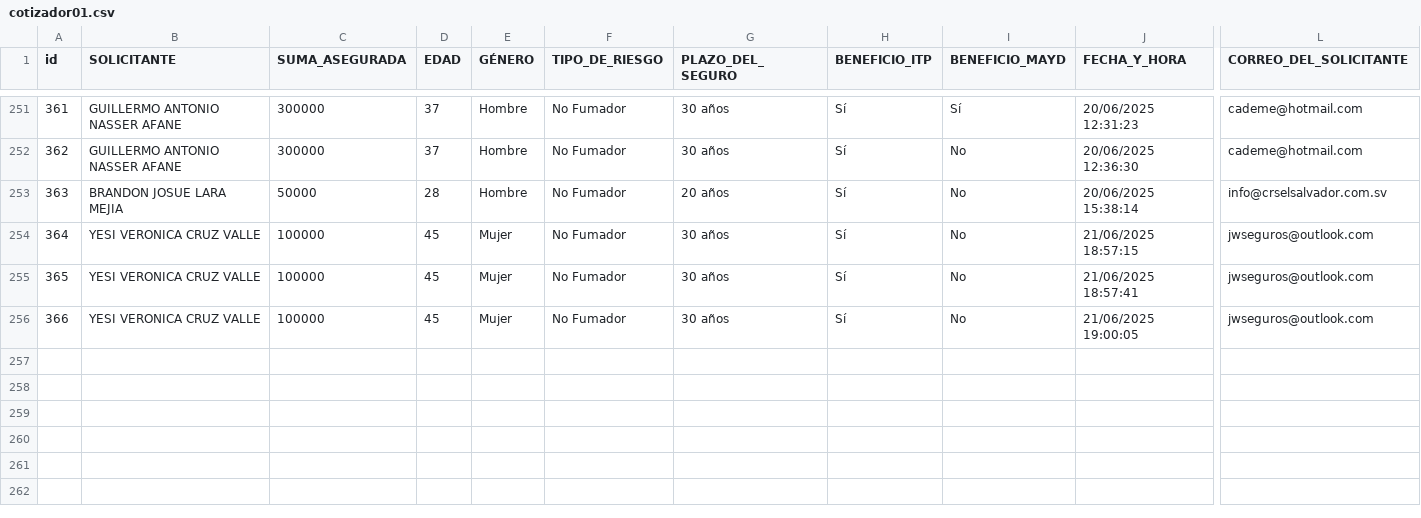
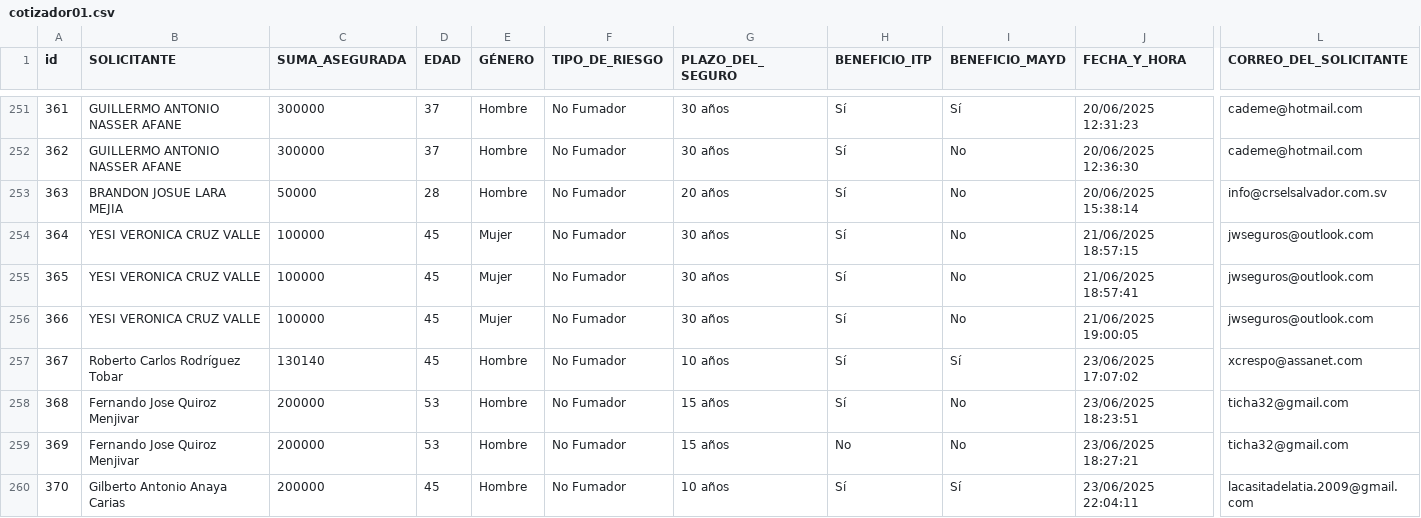
Before and after one commit to ricardoactuario/Estad-sticas, a CSV file: cotizador01.csv, drawn as a sheet; only a part is shown, gaps mark what is left out; rows hold the shown columns only; the diff names each change by its address in the sheet, - before the commit and + after, or states it on an @@ line.

Commit message:
Actualizar cotizador01.csv automáticamente

```diff
--- a/cotizador01.csv
+++ b/cotizador01.csv
+row 257: 367 | Roberto Carlos Rodríguez Tobar | 130140 | 45 | Hombre | No Fumador | 10 años | Sí | Sí | 23/06/2025 17:07:02 | xcrespo@assanet.com
+row 258: 368 | Fernando Jose Quiroz Menjivar | 200000 | 53 | Hombre | No Fumador | 15 años | Sí | No | 23/06/2025 18:23:51 | ticha32@gmail.com
+row 259: 369 | Fernando Jose Quiroz Menjivar | 200000 | 53 | Hombre | No Fumador | 15 años | No | No | 23/06/2025 18:27:21 | ticha32@gmail.com
+row 260: 370 | Gilberto Antonio Anaya Carias | 200000 | 45 | Hombre | No Fumador | 10 años | Sí | Sí | 23/06/2025 22:04:11 | lacasitadelatia.2009@gmail.com
```
